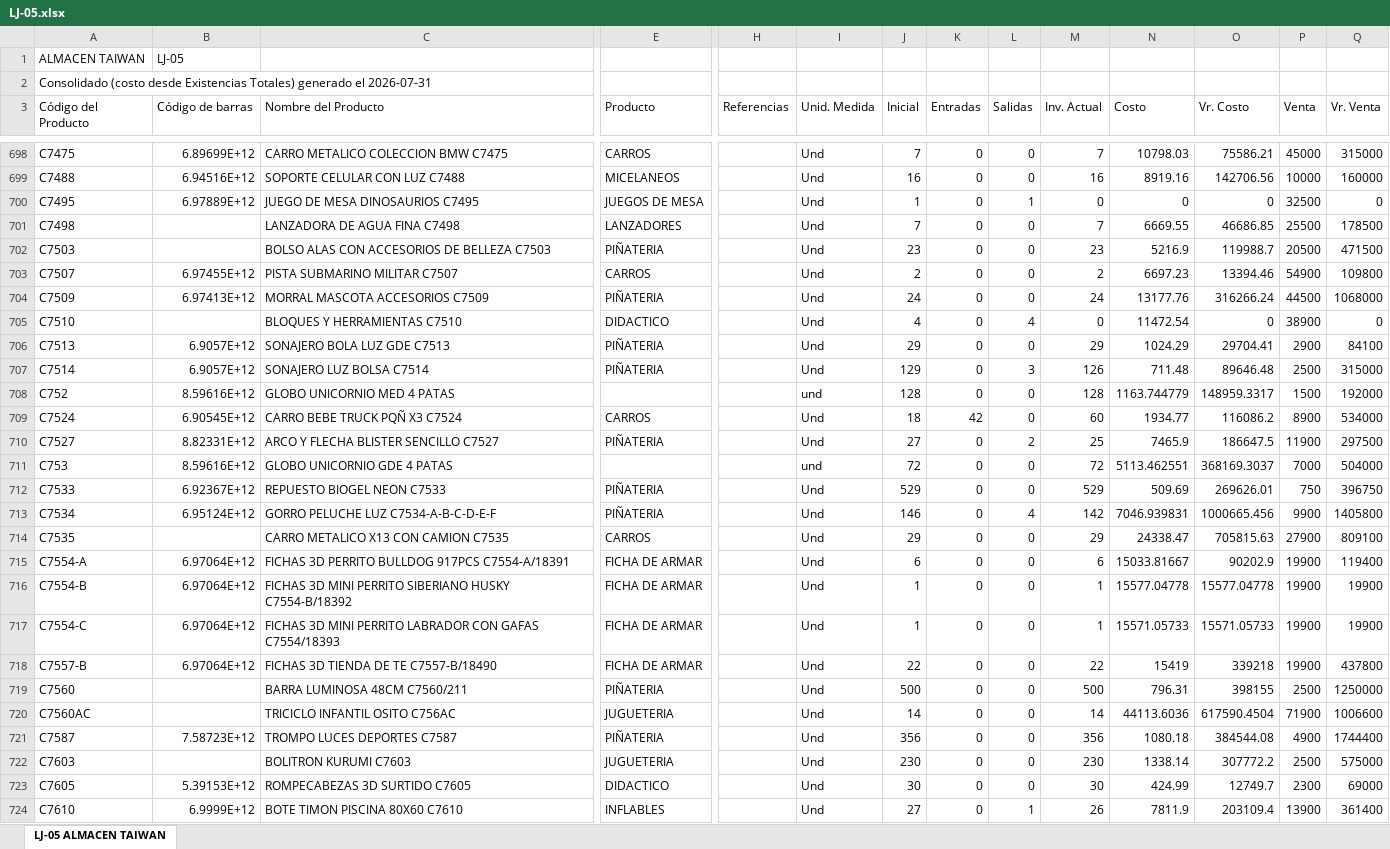
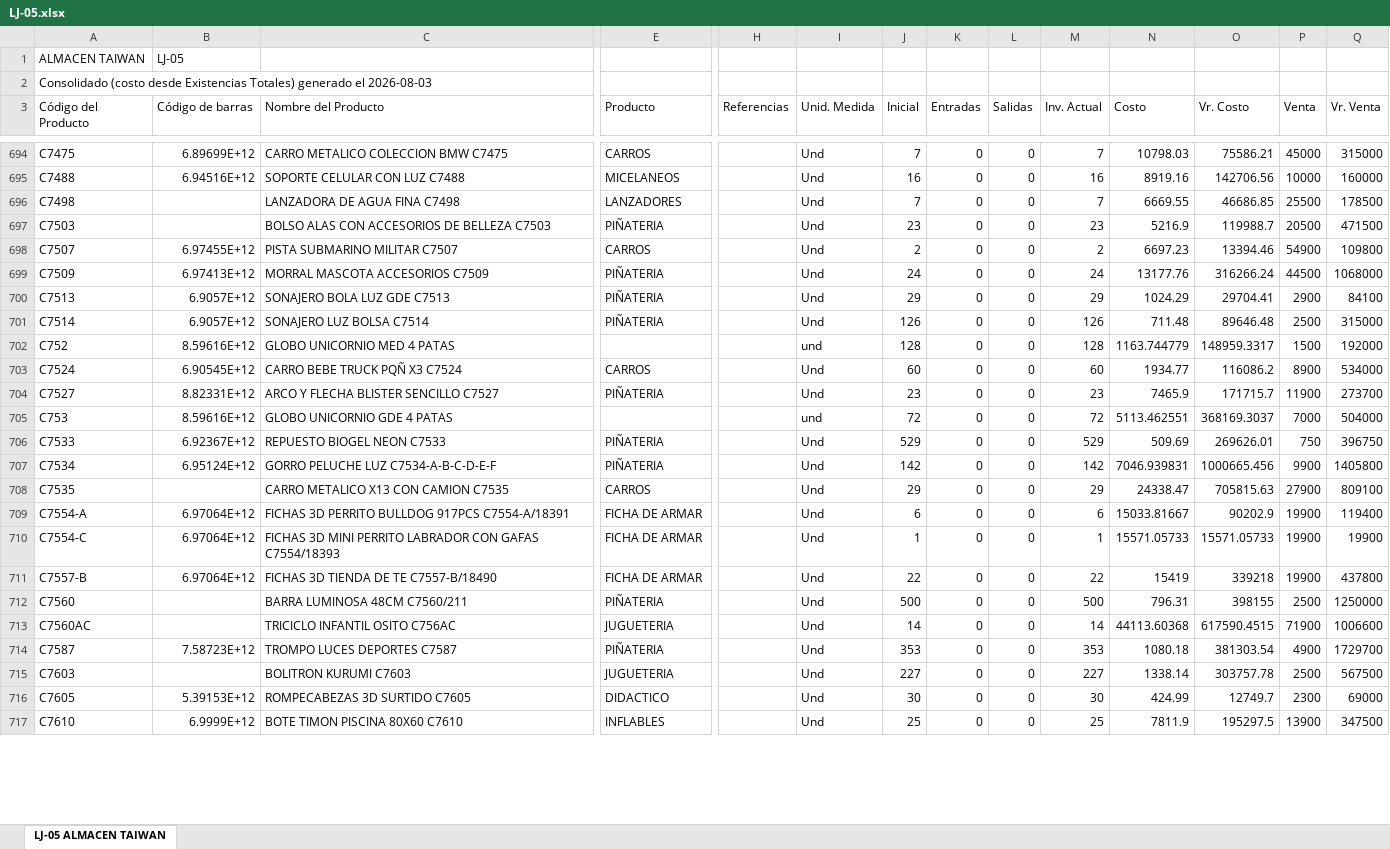
Before and after one commit to jeicardu03/vsummer-dashboard-toys, an Excel workbook: bodegas/LJ-05.xlsx, sheet LJ-05 ALMACEN TAIWAN, drawn as a sheet; only a part is shown, gaps mark what is left out; values as stored, in another font and other column widths than the file's, no borders; removed rows and columns are numbered as before the commit, all else as after; rows hold the shown columns only; the diff covers the shown part only; the diff names each change by its address in the sheet, - before the commit and + after, or states it on an @@ line.

Commit message:
Actualizar LJ-05.xlsx

```diff
--- a/bodegas/LJ-05.xlsx (sheet LJ-05 ALMACEN TAIWAN)
+++ b/bodegas/LJ-05.xlsx (sheet LJ-05 ALMACEN TAIWAN)
-A2 (Código del Producto): …generado el 2026-07-31
+A2 (Código del Producto): …generado el 2026-08-03
-row 700: C7495 | 6.97889E+12 | JUEGO DE MESA DINOSAURIOS C7495 | JUEGOS DE MESA |  | Und | 1 | 0 | 1 | 0 | 0 | 0 | 32500 | 0
-row 705: C7510 |  | BLOQUES Y HERRAMIENTAS C7510 | DIDACTICO |  | Und | 4 | 0 | 4 | 0 | 11472.54 | 0 | 38900 | 0
-J701 (Inicial): 129
+J701 (Inicial): 126
-L701 (Salidas): 3
+L701 (Salidas): 0
-J703 (Inicial): 18
+J703 (Inicial): 60
-K703 (Entradas): 42
+K703 (Entradas): 0
-J704 (Inicial): 27
+J704 (Inicial): 23
-L704 (Salidas): 2
+L704 (Salidas): 0
-M704 (Inv. Actual): 25
+M704 (Inv. Actual): 23
-O704 (Vr. Costo): 186647.5
+O704 (Vr. Costo): 171715.7
-Q704 (Vr. Venta): 297500
+Q704 (Vr. Venta): 273700
-J707 (Inicial): 146
+J707 (Inicial): 142
-L707 (Salidas): 4
+L707 (Salidas): 0
-row 716: C7554-B | 6.97064E+12 | FICHAS 3D MINI PERRITO SIBERIANO HUSKY C7554-B/18392 | FICHA DE ARMAR |  | Und | 1 | 0 | 0 | 1 | 15577.04778 | 15577.04778 | 19900 | 19900
-N713 (Costo): 44113.6036
+N713 (Costo): 44113.60368
-O713 (Vr. Costo): 617590.4504
+O713 (Vr. Costo): 617590.4515
-J714 (Inicial): 356
+J714 (Inicial): 353
-M714 (Inv. Actual): 356
+M714 (Inv. Actual): 353
-O714 (Vr. Costo): 384544.08
+O714 (Vr. Costo): 381303.54
-Q714 (Vr. Venta): 1744400
+Q714 (Vr. Venta): 1729700
-J715 (Inicial): 230
+J715 (Inicial): 227
-M715 (Inv. Actual): 230
+M715 (Inv. Actual): 227
-O715 (Vr. Costo): 307772.2
+O715 (Vr. Costo): 303757.78
-Q715 (Vr. Venta): 575000
+Q715 (Vr. Venta): 567500
-J717 (Inicial): 27
+J717 (Inicial): 25
-L717 (Salidas): 1
+L717 (Salidas): 0
-M717 (Inv. Actual): 26
+M717 (Inv. Actual): 25
-O717 (Vr. Costo): 203109.4
+O717 (Vr. Costo): 195297.5
-Q717 (Vr. Venta): 361400
+Q717 (Vr. Venta): 347500
```
Also changed, not shown: 4 removed rows and 688 edited cells elsewhere in this sheet.
